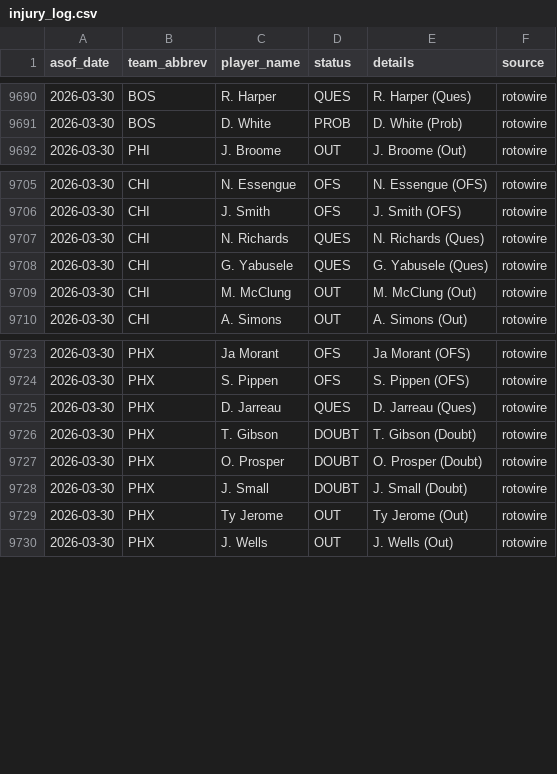
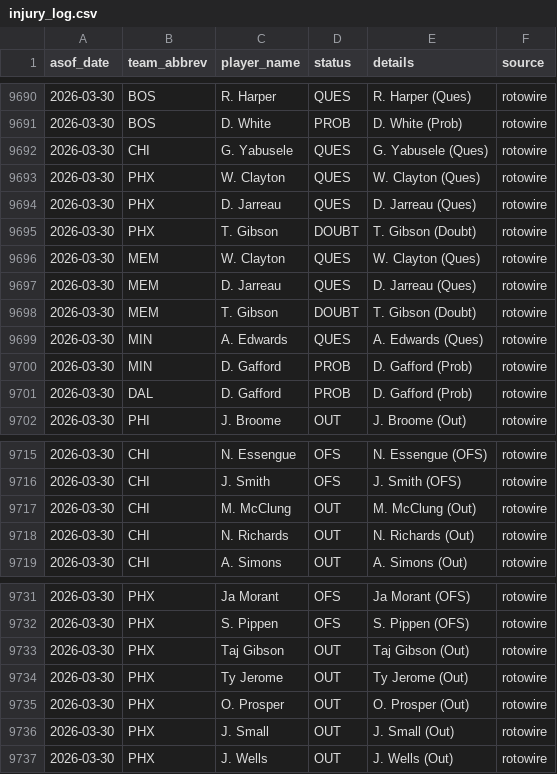
Before and after one commit to oliver-monday/moneyline, a CSV file: logs/injury_log.csv, drawn as a sheet; only a part is shown, gaps mark what is left out; the diff covers the shown part only.

```diff
--- a/logs/injury_log.csv
+++ b/logs/injury_log.csv
@@ -9691,2 +9691,12 @@ asof_date,team_abbrev,player_name,status,details,source
 2026-03-30,BOS,D. White,PROB,D. White (Prob),rotowire
+2026-03-30,CHI,G. Yabusele,QUES,G. Yabusele (Ques),rotowire
+2026-03-30,PHX,W. Clayton,QUES,W. Clayton (Ques),rotowire
+2026-03-30,PHX,D. Jarreau,QUES,D. Jarreau (Ques),rotowire
+2026-03-30,PHX,T. Gibson,DOUBT,T. Gibson (Doubt),rotowire
+2026-03-30,MEM,W. Clayton,QUES,W. Clayton (Ques),rotowire
+2026-03-30,MEM,D. Jarreau,QUES,D. Jarreau (Ques),rotowire
+2026-03-30,MEM,T. Gibson,DOUBT,T. Gibson (Doubt),rotowire
+2026-03-30,MIN,A. Edwards,QUES,A. Edwards (Ques),rotowire
+2026-03-30,MIN,D. Gafford,PROB,D. Gafford (Prob),rotowire
+2026-03-30,DAL,D. Gafford,PROB,D. Gafford (Prob),rotowire
 2026-03-30,PHI,J. Broome,OUT,J. Broome (Out),rotowire
@@ -9706,5 +9716,4 @@ asof_date,team_abbrev,player_name,status,details,source
 2026-03-30,CHI,J. Smith,OFS,J. Smith (OFS),rotowire
-2026-03-30,CHI,N. Richards,QUES,N. Richards (Ques),rotowire
-2026-03-30,CHI,G. Yabusele,QUES,G. Yabusele (Ques),rotowire
 2026-03-30,CHI,M. McClung,OUT,M. McClung (Out),rotowire
+2026-03-30,CHI,N. Richards,OUT,N. Richards (Out),rotowire
 2026-03-30,CHI,A. Simons,OUT,A. Simons (Out),rotowire
@@ -9724,7 +9732,6 @@ asof_date,team_abbrev,player_name,status,details,source
 2026-03-30,PHX,S. Pippen,OFS,S. Pippen (OFS),rotowire
-2026-03-30,PHX,D. Jarreau,QUES,D. Jarreau (Ques),rotowire
-2026-03-30,PHX,T. Gibson,DOUBT,T. Gibson (Doubt),rotowire
-2026-03-30,PHX,O. Prosper,DOUBT,O. Prosper (Doubt),rotowire
-2026-03-30,PHX,J. Small,DOUBT,J. Small (Doubt),rotowire
+2026-03-30,PHX,Taj Gibson,OUT,Taj Gibson (Out),rotowire
 2026-03-30,PHX,Ty Jerome,OUT,Ty Jerome (Out),rotowire
+2026-03-30,PHX,O. Prosper,OUT,O. Prosper (Out),rotowire
+2026-03-30,PHX,J. Small,OUT,J. Small (Out),rotowire
 2026-03-30,PHX,J. Wells,OUT,J. Wells (Out),rotowire
```
Also changed, not shown: 4 added rows, 4 removed rows and 17 edited cells elsewhere in this file, 1 other file.
